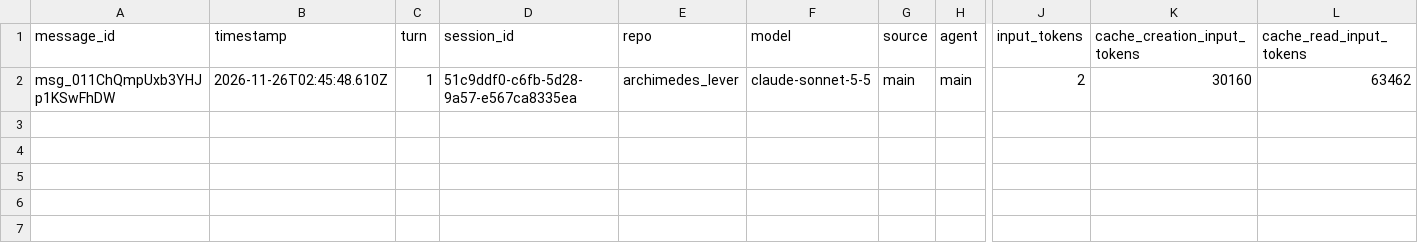
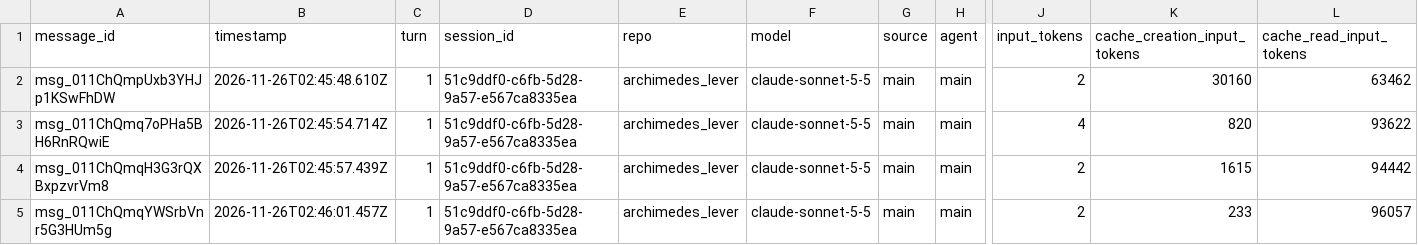
Before and after one commit to rhope-ops/archimedes_lever, a CSV file: sessions/51c9ddf0-c6fb-5d28-9a57-e567ca8335ea.csv, drawn as a sheet; only a part is shown, gaps mark what is left out; rows hold the shown columns only; the diff names each change by its address in the sheet, - before the commit and + after, or states it on an @@ line.

```diff
--- a/sessions/51c9ddf0-c6fb-5d28-9a57-e567ca8335ea.csv
+++ b/sessions/51c9ddf0-c6fb-5d28-9a57-e567ca8335ea.csv
+row 3: msg_011ChQmq7oPHa5BH6RnRQwiE | 2026-11-26T02:45:54.714Z | 1 | 51c9ddf0-c6fb-5d28-9a57-e567ca8335ea | archimedes_lever | claude-sonnet-5-5 | main | main | 4 | 820 | 93622
+row 4: msg_011ChQmqH3G3rQXBxpzvrVm8 | 2026-11-26T02:45:57.439Z | 1 | 51c9ddf0-c6fb-5d28-9a57-e567ca8335ea | archimedes_lever | claude-sonnet-5-5 | main | main | 2 | 1615 | 94442
+row 5: msg_011ChQmqYWSrbVnr5G3HUm5g | 2026-11-26T02:46:01.457Z | 1 | 51c9ddf0-c6fb-5d28-9a57-e567ca8335ea | archimedes_lever | claude-sonnet-5-5 | main | main | 2 | 233 | 96057
```
